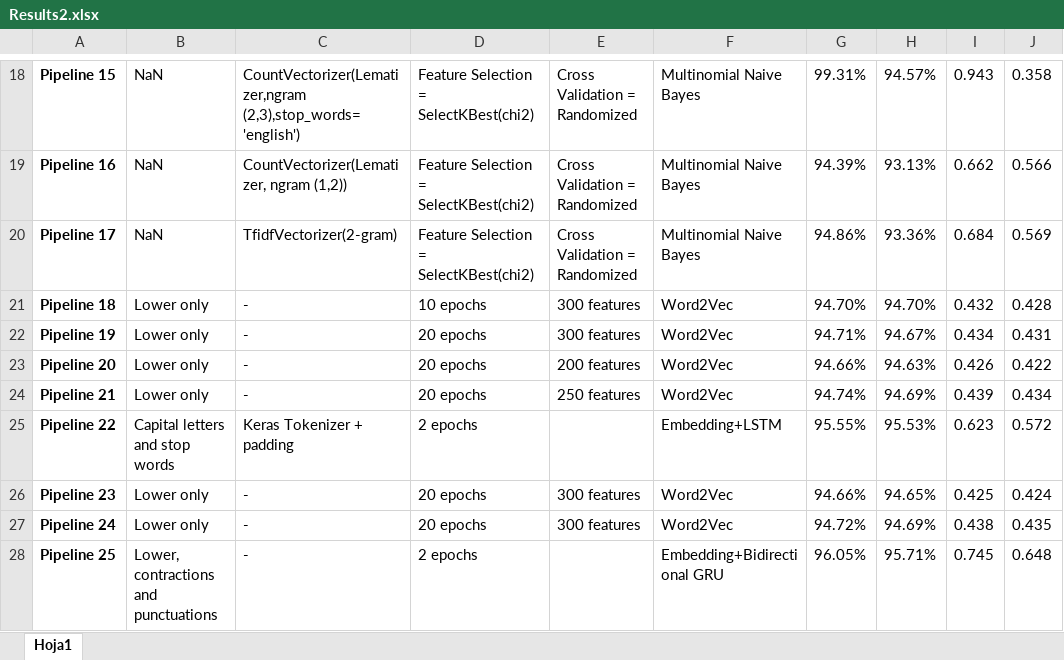
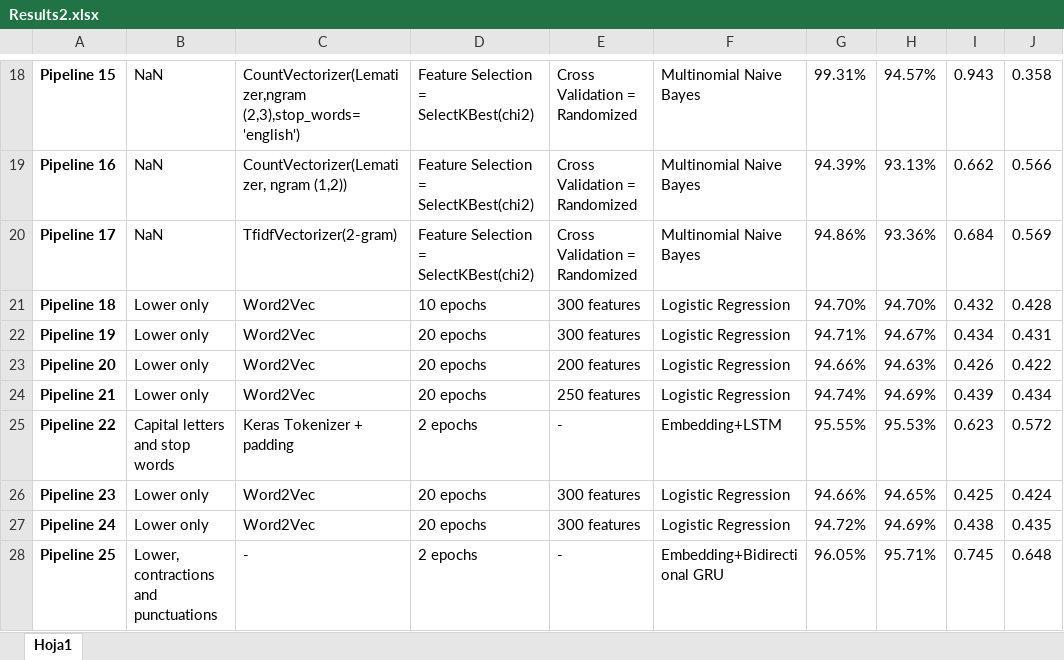
Before and after one commit to polazaro/NLP_Quora, an Excel workbook: Results2.xlsx, sheet Hoja1, drawn as a sheet; only a part is shown, gaps mark what is left out; values as stored, in another font and other column widths than the file's, no borders; the diff names each change by its address in the sheet, - before the commit and + after, or states it on an @@ line.

Commit message:
changes in word

```diff
--- a/Results2.xlsx (sheet Hoja1)
+++ b/Results2.xlsx (sheet Hoja1)
-C21:C24: -
+C21:C24: Word2Vec
-F21:F24: Word2Vec
+F21:F24: Logistic Regression
-E25: (empty)
+E25: -
-C26:C27: -
+C26:C27: Word2Vec
-F26:F27: Word2Vec
+F26:F27: Logistic Regression
-E28: (empty)
+E28: -
```
Also changed, not shown: 3 other files.
